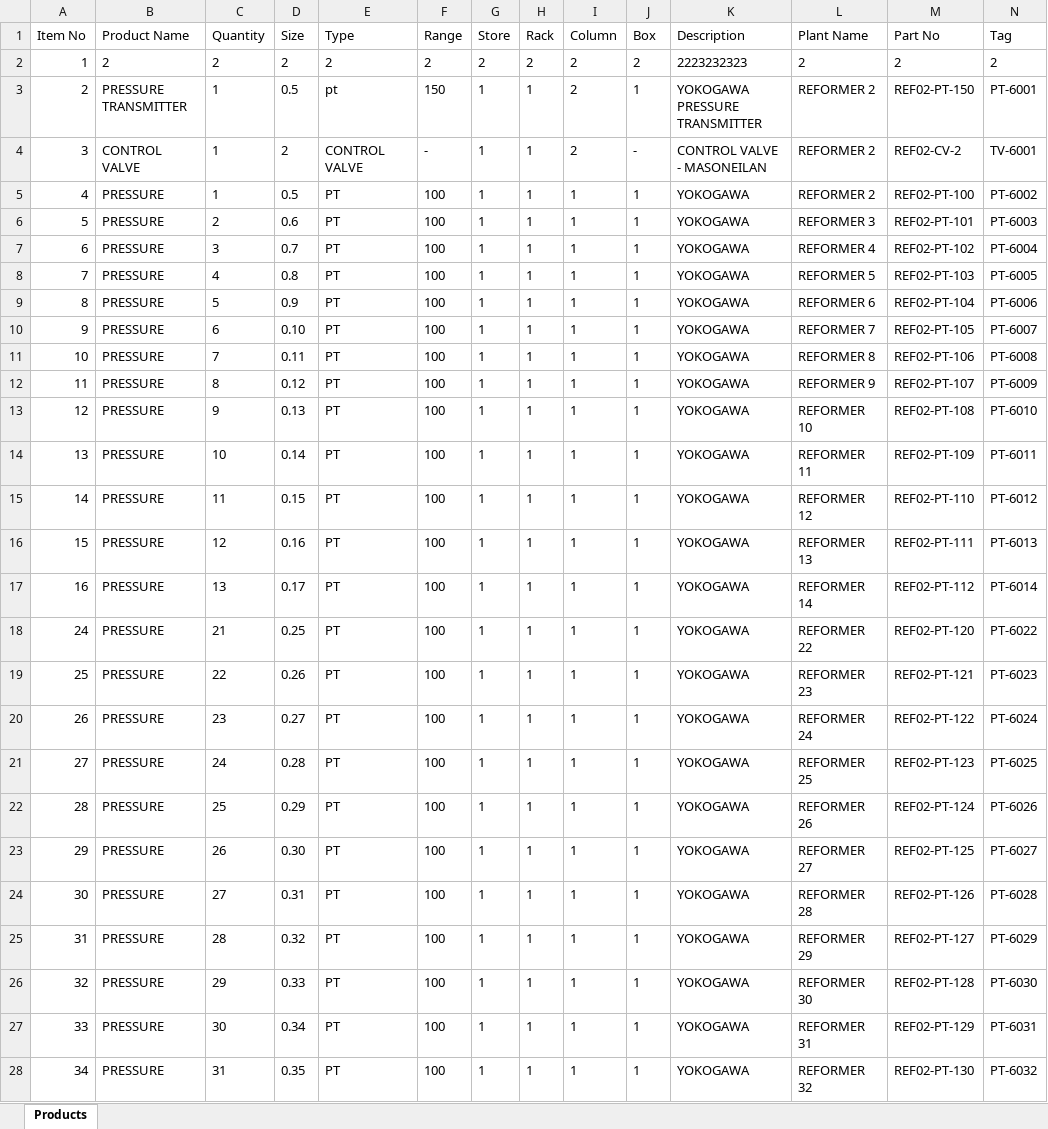
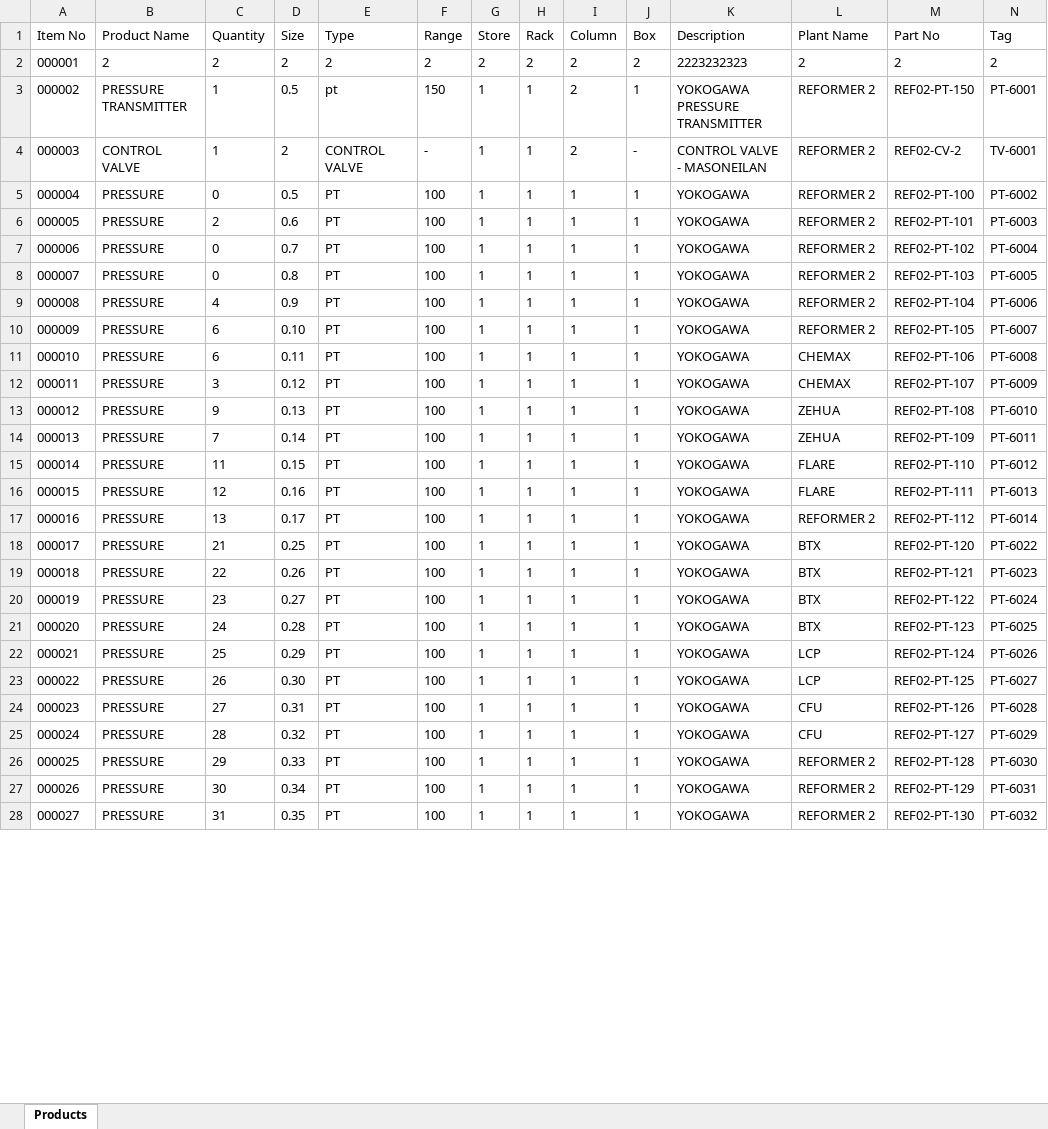
Before and after one commit to abuadnan1996/Store-Management-System, an Excel workbook: products.xlsx, sheet Products, drawn as a sheet; only a part is shown; values as stored, in another font and other column widths than the file's, no borders; the diff covers the shown part only; the diff names each change by its address in the sheet, - before the commit and + after, or states it on an @@ line.

```diff
--- a/products.xlsx (sheet Products)
+++ b/products.xlsx (sheet Products)
@@ column A (Item No) renumbered between rows 2 and 51 @@
-C5 (Quantity): 1
+C5 (Quantity): 0
-L6 (Plant Name): REFORMER 3
+L6 (Plant Name): REFORMER 2
-C7 (Quantity): 3
+C7 (Quantity): 0
-L7 (Plant Name): REFORMER 4
+L7 (Plant Name): REFORMER 2
-C8 (Quantity): 4
+C8 (Quantity): 0
-L8 (Plant Name): REFORMER 5
+L8 (Plant Name): REFORMER 2
-C9 (Quantity): 5
+C9 (Quantity): 4
-L9 (Plant Name): REFORMER 6
+L9 (Plant Name): REFORMER 2
-L10 (Plant Name): REFORMER 7
+L10 (Plant Name): REFORMER 2
-C11 (Quantity): 7
+C11 (Quantity): 6
-L11 (Plant Name): REFORMER 8
+L11 (Plant Name): CHEMAX
-C12 (Quantity): 8
+C12 (Quantity): 3
-L12 (Plant Name): REFORMER 9
+L12 (Plant Name): CHEMAX
-L13 (Plant Name): REFORMER 10
+L13 (Plant Name): ZEHUA
-C14 (Quantity): 10
+C14 (Quantity): 7
-L14 (Plant Name): REFORMER 11
+L14 (Plant Name): ZEHUA
-L15 (Plant Name): REFORMER 12
+L15 (Plant Name): FLARE
-L16 (Plant Name): REFORMER 13
+L16 (Plant Name): FLARE
-L17 (Plant Name): REFORMER 14
+L17 (Plant Name): REFORMER 2
-L18 (Plant Name): REFORMER 22
+L18 (Plant Name): BTX
-L19 (Plant Name): REFORMER 23
+L19 (Plant Name): BTX
-L20 (Plant Name): REFORMER 24
+L20 (Plant Name): BTX
-L21 (Plant Name): REFORMER 25
+L21 (Plant Name): BTX
-L22 (Plant Name): REFORMER 26
+L22 (Plant Name): LCP
-L23 (Plant Name): REFORMER 27
+L23 (Plant Name): LCP
-L24 (Plant Name): REFORMER 28
+L24 (Plant Name): CFU
-L25 (Plant Name): REFORMER 29
+L25 (Plant Name): CFU
-L26 (Plant Name): REFORMER 30
+L26 (Plant Name): REFORMER 2
-L27 (Plant Name): REFORMER 31
+L27 (Plant Name): REFORMER 2
-L28 (Plant Name): REFORMER 32
+L28 (Plant Name): REFORMER 2
```
Also changed, not shown: 6 added rows and 16 edited cells elsewhere in this sheet, 2 other files.
